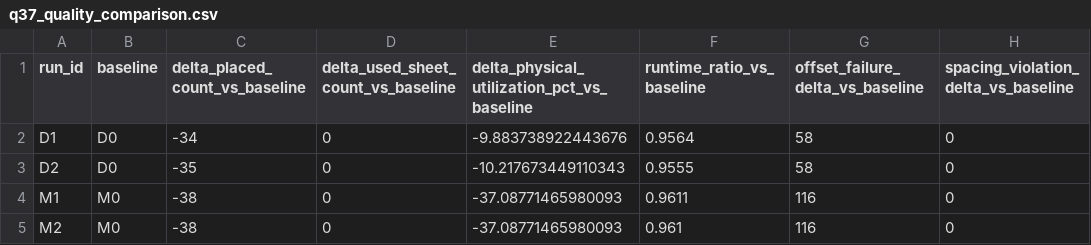
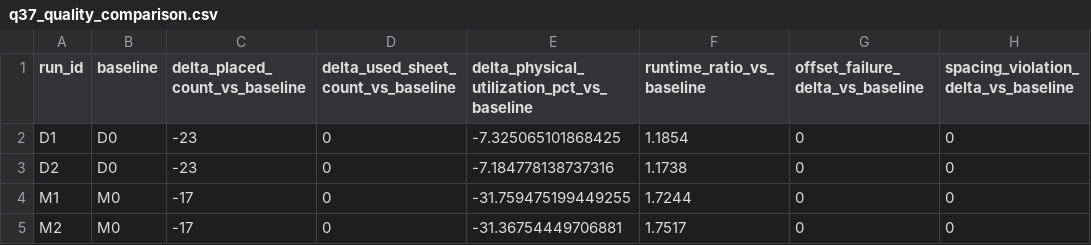
Before and after one commit to Muzsy/VRS_nesting, a CSV file: artifacts/benchmarks/sgh_q37/tables/q37_quality_comparison.csv, drawn as a sheet.

```diff
--- a/artifacts/benchmarks/sgh_q37/tables/q37_quality_comparison.csv
+++ b/artifacts/benchmarks/sgh_q37/tables/q37_quality_comparison.csv
@@ -1,5 +1,5 @@
 run_id,baseline,delta_placed_count_vs_baseline,delta_used_sheet_count_vs_baseline,delta_physical_utilization_pct_vs_baseline,runtime_ratio_vs_baseline,offset_failure_delta_vs_baseline,spacing_violation_delta_vs_baseline
-D1,D0,-34,0,-9.883738922443676,0.9564,58,0
-D2,D0,-35,0,-10.217673449110343,0.9555,58,0
-M1,M0,-38,0,-37.08771465980093,0.9611,116,0
-M2,M0,-38,0,-37.08771465980093,0.961,116,0
+D1,D0,-23,0,-7.325065101868425,1.1854,0,0
+D2,D0,-23,0,-7.184778138737316,1.1738,0,0
+M1,M0,-17,0,-31.759475199449255,1.7244,0,0
+M2,M0,-17,0,-31.36754449706881,1.7517,0,0
```
Also changed, not shown: artifacts/benchmarks/sgh_q37/tables/q37_cde_metrics.csv, artifacts/benchmarks/sgh_q37/tables/q37_run_summary.csv, 42 other files.
